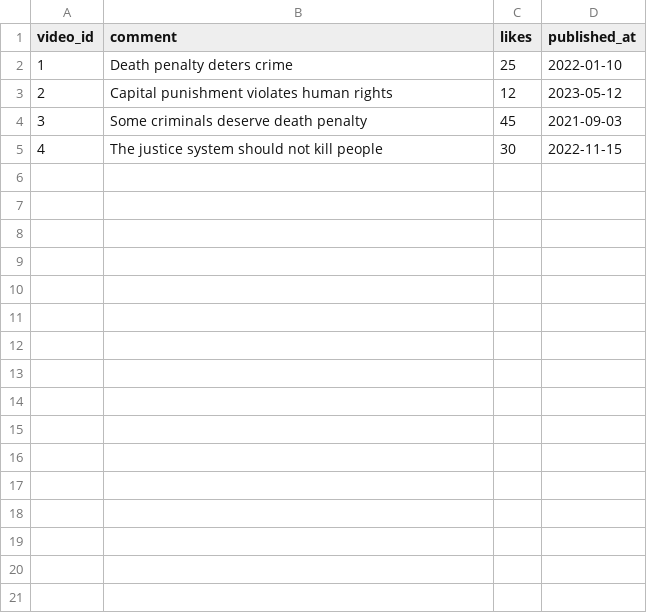
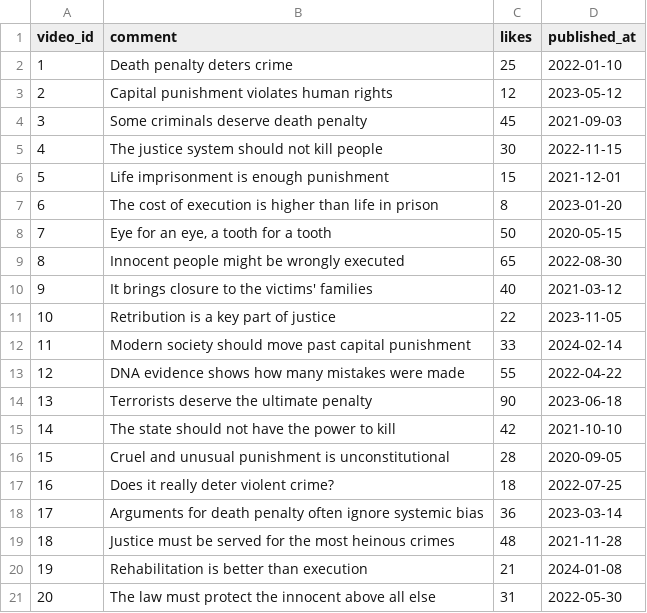
Before and after one commit to BrandonJang/SC4021-Assignment, a CSV file: data/sample_data.csv, drawn as a sheet; the diff names each change by its address in the sheet, - before the commit and + after, or states it on an @@ line.

Commit message:
add more sample data for testing

```diff
--- a/data/sample_data.csv
+++ b/data/sample_data.csv
+row 6: 5 | Life imprisonment is enough punishment | 15 | 2021-12-01
+row 7: 6 | The cost of execution is higher than life in prison | 8 | 2023-01-20
+row 8: 7 | Eye for an eye, a tooth for a tooth | 50 | 2020-05-15
+row 9: 8 | Innocent people might be wrongly executed | 65 | 2022-08-30
+row 10: 9 | It brings closure to the victims' families | 40 | 2021-03-12
+row 11: 10 | Retribution is a key part of justice | 22 | 2023-11-05
+row 12: 11 | Modern society should move past capital punishment | 33 | 2024-02-14
+row 13: 12 | DNA evidence shows how many mistakes were made | 55 | 2022-04-22
+row 14: 13 | Terrorists deserve the ultimate penalty | 90 | 2023-06-18
+row 15: 14 | The state should not have the power to kill | 42 | 2021-10-10
+row 16: 15 | Cruel and unusual punishment is unconstitutional | 28 | 2020-09-05
+row 17: 16 | Does it really deter violent crime? | 18 | 2022-07-25
+row 18: 17 | Arguments for death penalty often ignore systemic bias | 36 | 2023-03-14
+row 19: 18 | Justice must be served for the most heinous crimes | 48 | 2021-11-28
+row 20: 19 | Rehabilitation is better than execution | 21 | 2024-01-08
+row 21: 20 | The law must protect the innocent above all else | 31 | 2022-05-30
```
Also changed, not shown: 2 other files.
